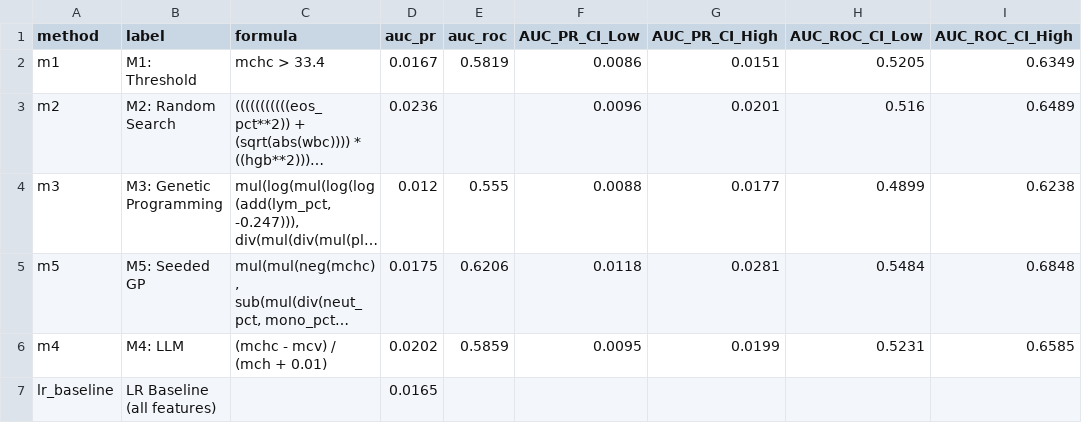
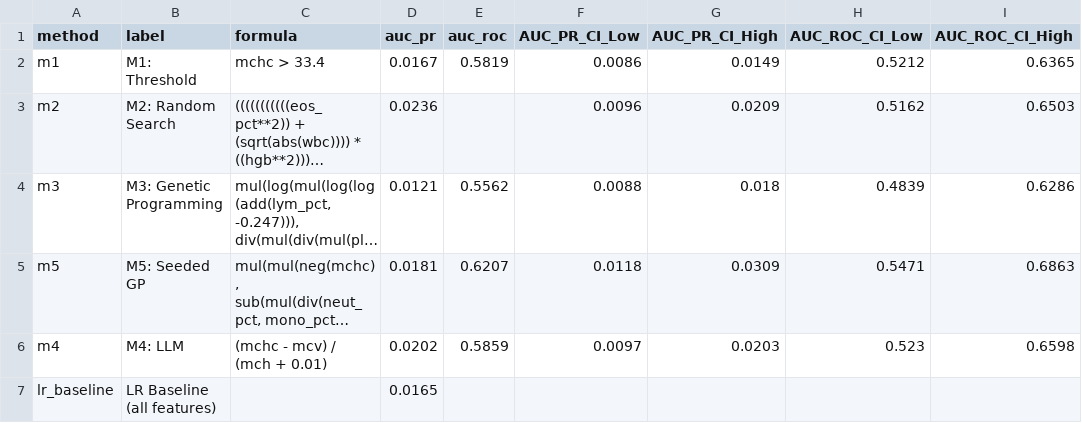
Before and after one commit to ofekvs18/UnderGradProject, a CSV file: results/figures/t1d_ci_data.csv, drawn as a sheet; long unchanged cells end in …; the diff names each change by its address in the sheet, - before the commit and + after, or states it on an @@ line.

```diff
--- a/results/figures/t1d_ci_data.csv
+++ b/results/figures/t1d_ci_data.csv
-G2 (AUC_PR_CI_High): 0.0151
+G2 (AUC_PR_CI_High): 0.0149
-H2 (AUC_ROC_CI_Low): 0.5205
+H2 (AUC_ROC_CI_Low): 0.5212
-I2 (AUC_ROC_CI_High): 0.6349
+I2 (AUC_ROC_CI_High): 0.6365
-G3 (AUC_PR_CI_High): 0.0201
+G3 (AUC_PR_CI_High): 0.0209
-H3 (AUC_ROC_CI_Low): 0.516
+H3 (AUC_ROC_CI_Low): 0.5162
-I3 (AUC_ROC_CI_High): 0.6489
+I3 (AUC_ROC_CI_High): 0.6503
-D4 (auc_pr): 0.012
+D4 (auc_pr): 0.0121
-E4 (auc_roc): 0.555
+E4 (auc_roc): 0.5562
-G4 (AUC_PR_CI_High): 0.0177
+G4 (AUC_PR_CI_High): 0.018
-H4 (AUC_ROC_CI_Low): 0.4899
+H4 (AUC_ROC_CI_Low): 0.4839
-I4 (AUC_ROC_CI_High): 0.6238
+I4 (AUC_ROC_CI_High): 0.6286
-D5 (auc_pr): 0.0175
+D5 (auc_pr): 0.0181
-E5 (auc_roc): 0.6206
+E5 (auc_roc): 0.6207
-G5 (AUC_PR_CI_High): 0.0281
+G5 (AUC_PR_CI_High): 0.0309
-H5 (AUC_ROC_CI_Low): 0.5484
+H5 (AUC_ROC_CI_Low): 0.5471
-I5 (AUC_ROC_CI_High): 0.6848
+I5 (AUC_ROC_CI_High): 0.6863
-F6 (AUC_PR_CI_Low): 0.0095
+F6 (AUC_PR_CI_Low): 0.0097
-G6 (AUC_PR_CI_High): 0.0199
+G6 (AUC_PR_CI_High): 0.0203
-H6 (AUC_ROC_CI_Low): 0.5231
+H6 (AUC_ROC_CI_Low): 0.523
-I6 (AUC_ROC_CI_High): 0.6585
+I6 (AUC_ROC_CI_High): 0.6598
```
Also changed, not shown: results/figures/crhn_ci_data.csv, results/figures/lup_ci_data.csv, 28 other files.
